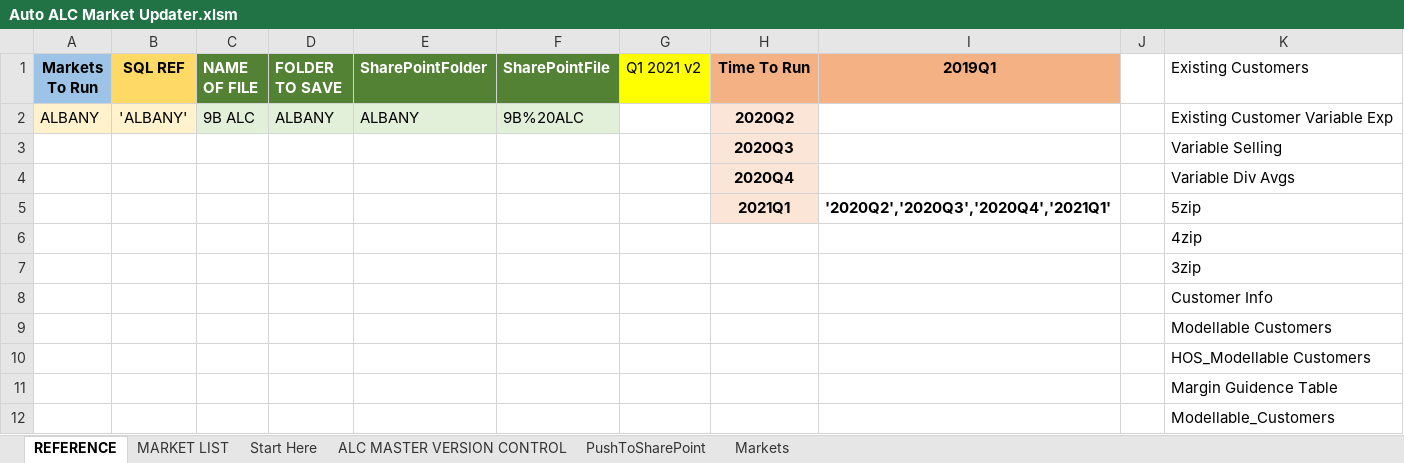
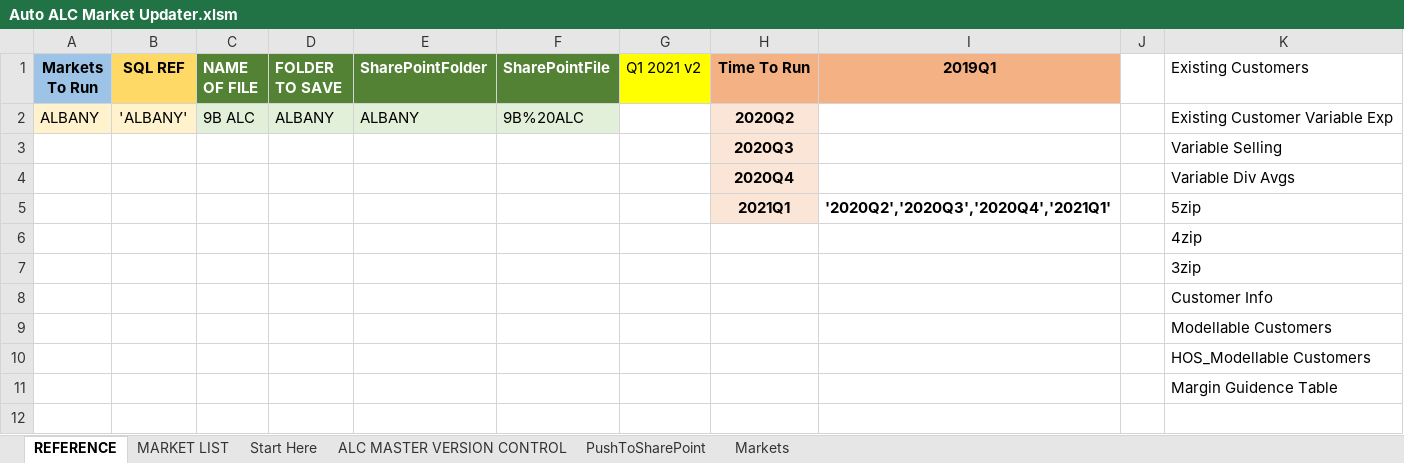
Before and after one commit to Ushadevi-velusamy/ALC, an Excel workbook: Auto ALC Market Updater.xlsm, sheet REFERENCE, drawn as a sheet; values as stored, in another font and other column widths than the file's, no borders; the diff names each change by its address in the sheet, - before the commit and + after, or states it on an @@ line.

Commit message:
Hybrid Model Customer Input changes

```diff
--- a/Auto ALC Market Updater.xlsm (sheet REFERENCE)
+++ b/Auto ALC Market Updater.xlsm (sheet REFERENCE)
-row 12:  |  |  |  |  |  |  |  |  |  | Modellable_Customers
```
Also changed, not shown: ALC Master File.xlsm.
